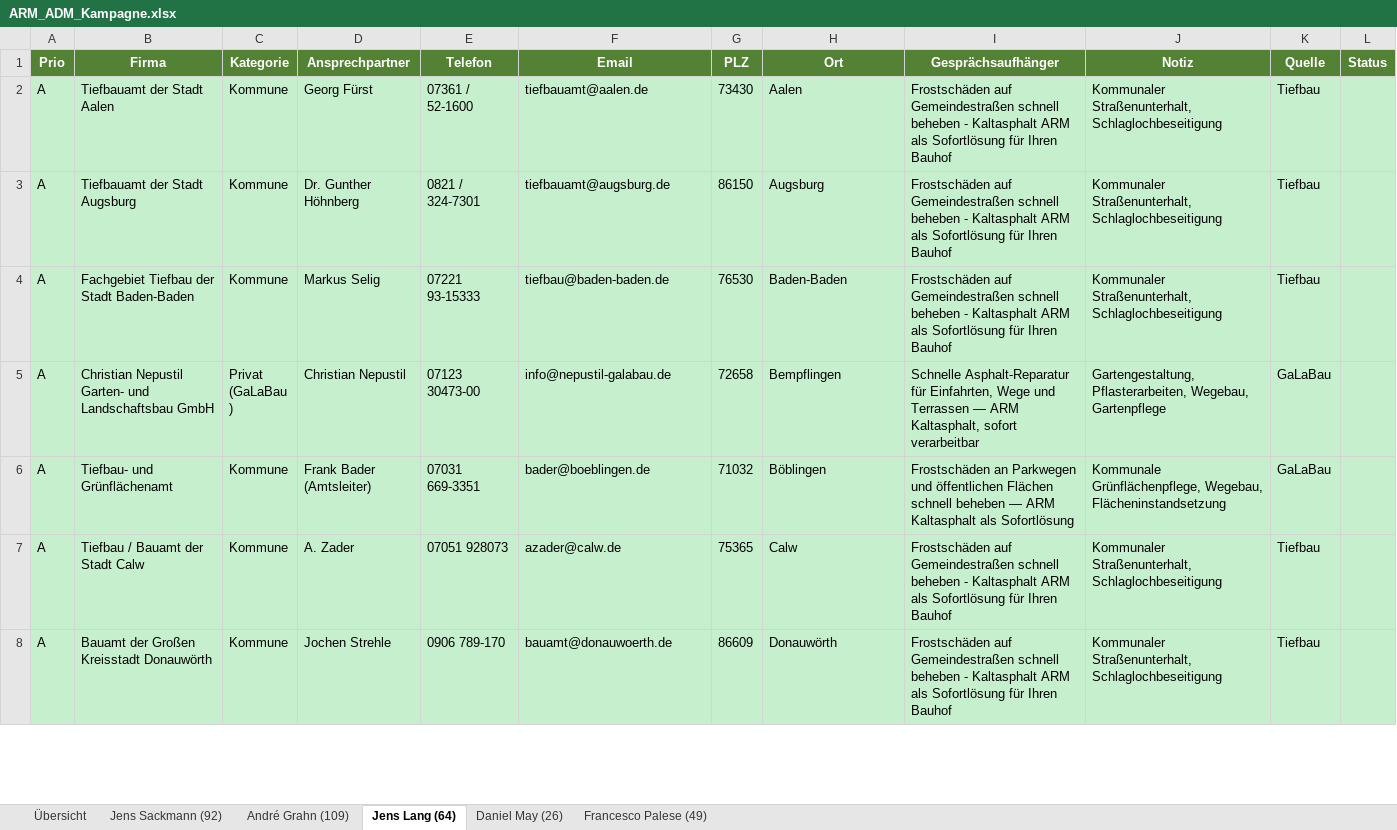
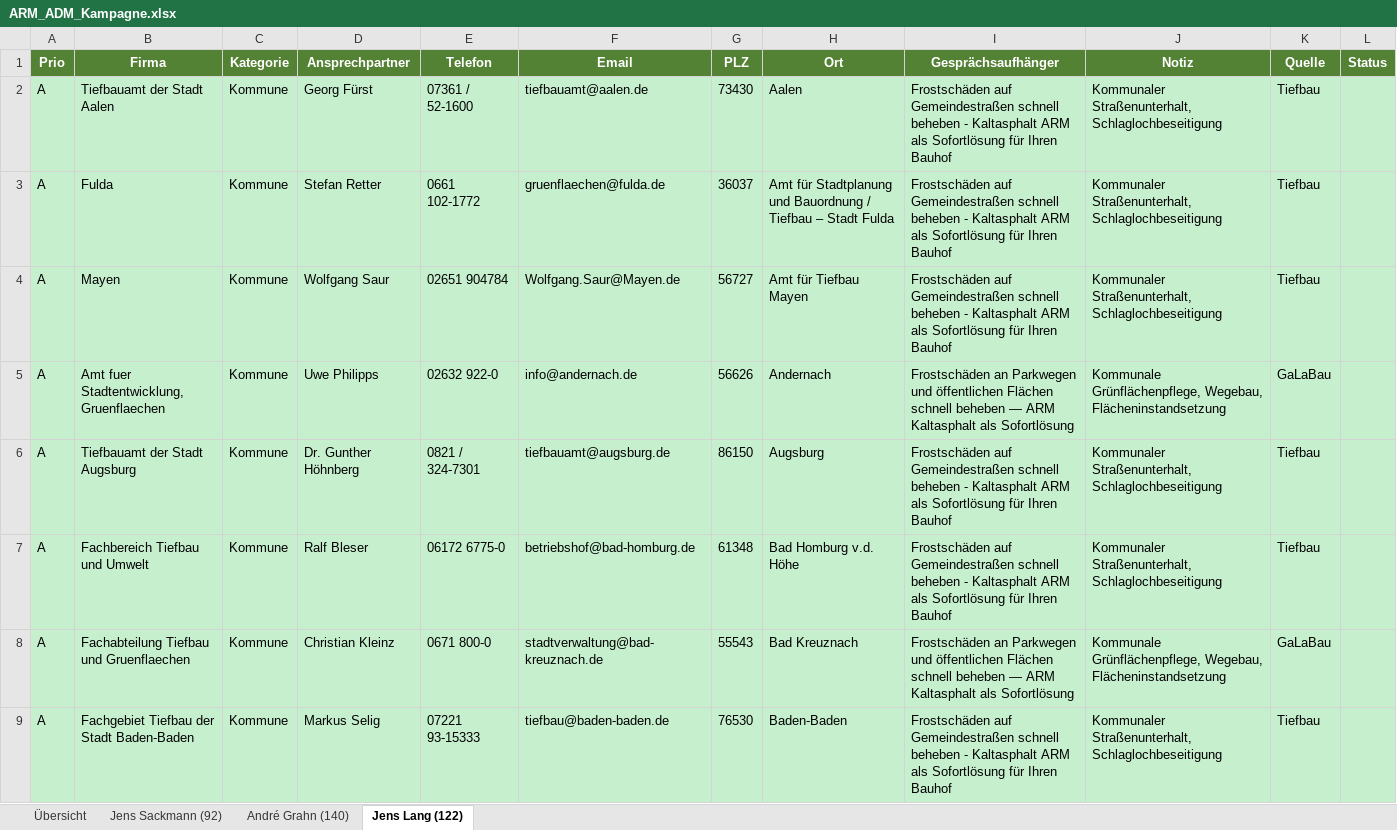
Before and after one commit to sfleischmann-3steps2/Rapid-Set-Vermarktung, an Excel workbook: Recherche Interessenten/ARM_ADM_Kampagne.xlsx, sheet Jens Lang (122), drawn as a sheet; only a part is shown; the shorter side is filled out with more unchanged rows; values as stored, in another font and other column widths than the file's, no borders; the diff covers the shown part only; the diff names each change by its address in the sheet, - before the commit and + after, or states it on an @@ line.

```diff
--- a/Recherche Interessenten/ARM_ADM_Kampagne.xlsx (sheet Jens Lang (122))
+++ b/Recherche Interessenten/ARM_ADM_Kampagne.xlsx (sheet Jens Lang (122))
-sheet tab: André Grahn (109)
+sheet tab: André Grahn (140)
-sheet tab: Jens Lang (64)
+sheet tab: Jens Lang (122)
-sheet tab: Daniel May (26)
-sheet tab: Francesco Palese (49)
+row 3: A | Fulda | Kommune | Stefan Retter | 0661 102-1772 | gruenflaechen@fulda.de | 36037 | Amt für Stadtplanung und Bauordnung / Tiefbau – Stadt Fulda | Frostschäden auf Gemeindestraßen schnell beheben - Kaltasphalt ARM als Sofortlösung für Ihren Bauhof | Kommunaler Straßenunterhalt, Schlaglochbeseitigung | Tiefbau
+row 4: A | Mayen | Kommune | Wolfgang Saur | 02651 904784 | Wolfgang.Saur@Mayen.de | 56727 | Amt für Tiefbau Mayen | Frostschäden auf Gemeindestraßen schnell beheben - Kaltasphalt ARM als Sofortlösung für Ihren Bauhof | Kommunaler Straßenunterhalt, Schlaglochbeseitigung | Tiefbau
+row 5: A | Amt fuer Stadtentwicklung, Gruenflaechen | Kommune | Uwe Philipps | 02632 922-0 | info@andernach.de | 56626 | Andernach | Frostschäden an Parkwegen und öffentlichen Flächen schnell beheben — ARM Kaltasphalt als Sofortlösung | Kommunale Grünflächenpflege, Wegebau, Flächeninstandsetzung | GaLaBau
+row 7: A | Fachbereich Tiefbau und Umwelt | Kommune | Ralf Bleser | 06172 6775-0 | betriebshof@bad-homburg.de | 61348 | Bad Homburg v.d. Höhe | Frostschäden auf Gemeindestraßen schnell beheben - Kaltasphalt ARM als Sofortlösung für Ihren Bauhof | Kommunaler Straßenunterhalt, Schlaglochbeseitigung | Tiefbau
+row 8: A | Fachabteilung Tiefbau und Gruenflaechen | Kommune | Christian Kleinz | 0671 800-0 | stadtverwaltung@bad-kreuznach.de | 55543 | Bad Kreuznach | Frostschäden an Parkwegen und öffentlichen Flächen schnell beheben — ARM Kaltasphalt als Sofortlösung | Kommunale Grünflächenpflege, Wegebau, Flächeninstandsetzung | GaLaBau
```
Also changed, not shown: 53 added rows elsewhere in this sheet, sheet André Grahn (140), sheet Übersicht, 14 other files.
